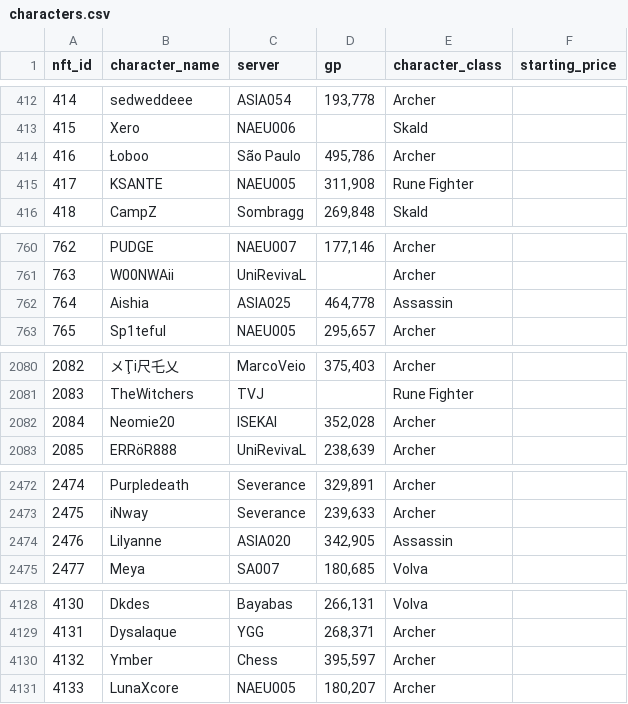
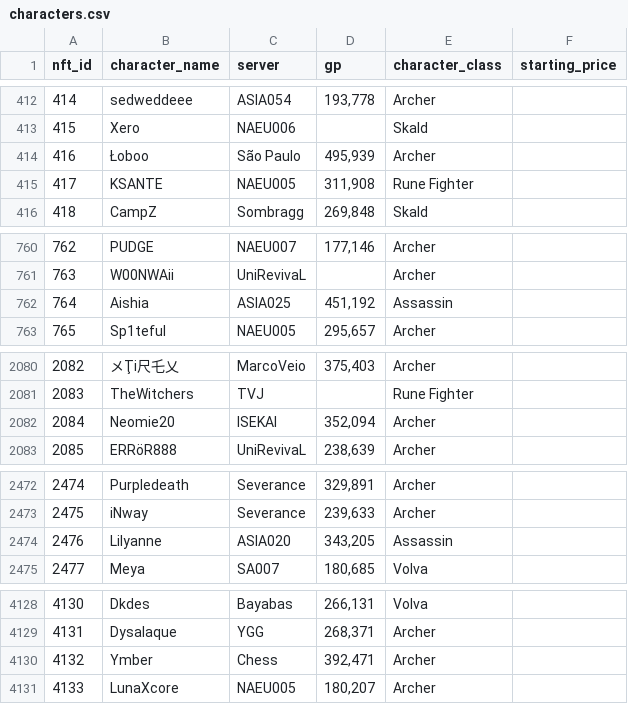
Before and after one commit to lyurgg/ymir-nft-character-search, a CSV file: characters.csv, drawn as a sheet; only a part is shown, gaps mark what is left out.

```diff
--- a/characters.csv
+++ b/characters.csv
@@ -413,3 +413,3 @@ nft_id,character_name,server,gp,character_class,starting_price
 415,Xero,NAEU006,,Skald,
-416,Łoboo,São Paulo,"495,786",Archer,
+416,Łoboo,São Paulo,"495,939",Archer,
 417,KSANTE,NAEU005,"311,908",Rune Fighter,
@@ -761,3 +761,3 @@ nft_id,character_name,server,gp,character_class,starting_price
 763,W00NWAii,UniRevivaL,,Archer,
-764,Aishia,ASIA025,"464,778",Assassin,
+764,Aishia,ASIA025,"451,192",Assassin,
 765,Sp1teful,NAEU005,"295,657",Archer,
@@ -2081,3 +2081,3 @@ nft_id,character_name,server,gp,character_class,starting_price
 2083,TheWitchers,TVJ,,Rune Fighter,
-2084,Neomie20,ISEKAI,"352,028",Archer,
+2084,Neomie20,ISEKAI,"352,094",Archer,
 2085,ERRöR888,UniRevivaL,"238,639",Archer,
@@ -2473,3 +2473,3 @@ nft_id,character_name,server,gp,character_class,starting_price
 2475,iNway,Severance,"239,633",Archer,
-2476,Lilyanne,ASIA020,"342,905",Assassin,
+2476,Lilyanne,ASIA020,"343,205",Assassin,
 2477,Meya,SA007,"180,685",Volva,
@@ -4129,3 +4129,3 @@ nft_id,character_name,server,gp,character_class,starting_price
 4131,Dysalaque,YGG,"268,371",Archer,
-4132,Ymber,Chess,"395,597",Archer,
+4132,Ymber,Chess,"392,471",Archer,
 4133,LunaXcore,NAEU005,"180,207",Archer,
```
Also changed, not shown: 20 other files.
